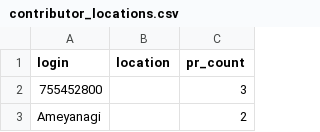
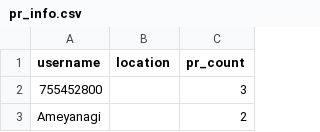
Before and after one commit to janosh/pymatgen-2-paper, a CSV file: figs/pr_contributors_worldmap/pr_info.csv (was figs/pr_contributors_worldmap/contributor_locations.csv), drawn as a sheet; only a part is shown.

```diff
--- a/figs/pr_contributors_worldmap/contributor_locations.csv
+++ b/figs/pr_contributors_worldmap/pr_info.csv
@@ -1,2 +1,2 @@
-login,location,pr_count
+username,location,pr_count
 755452800,,3
```
Also changed, not shown: 2 other files.
